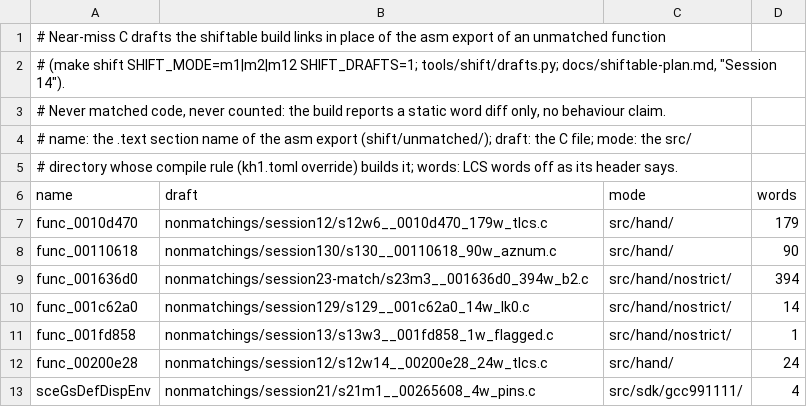
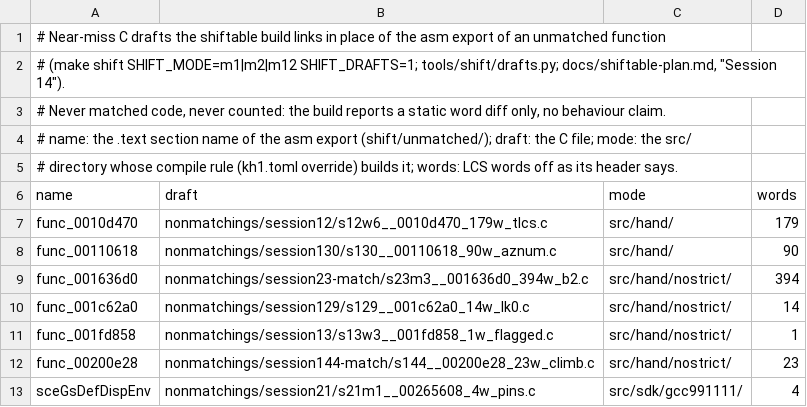
Before and after one commit to ShayVD/kh1-decomp, a TSV file: shift/drafts.tsv, drawn as a sheet.

```diff
--- a/shift/drafts.tsv
+++ b/shift/drafts.tsv
@@ -11,3 +11,3 @@ func_001c62a0	nonmatchings/session129/s129__001c62a0_14w_lk0.c	src/hand/nostrict
 func_001fd858	nonmatchings/session13/s13w3__001fd858_1w_flagged.c	src/hand/nostrict/	1
-func_00200e28	nonmatchings/session12/s12w14__00200e28_24w_tlcs.c	src/hand/	24
+func_00200e28	nonmatchings/session144-match/s144__00200e28_23w_climb.c	src/hand/nostrict/	23
 sceGsDefDispEnv	nonmatchings/session21/s21m1__00265608_4w_pins.c	src/sdk/gcc991111/	4
```
Also changed, not shown: 9 other files.
